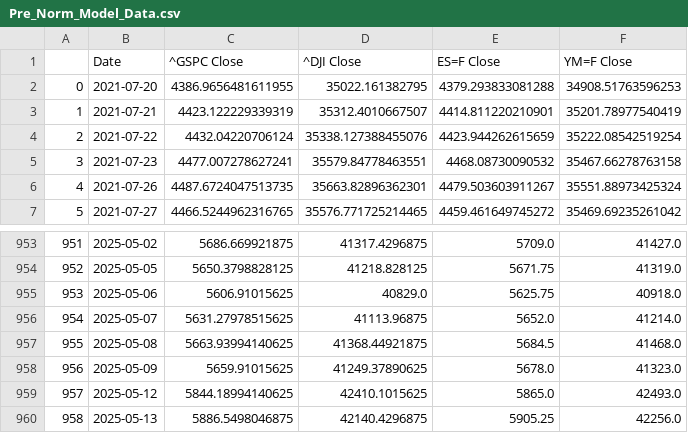
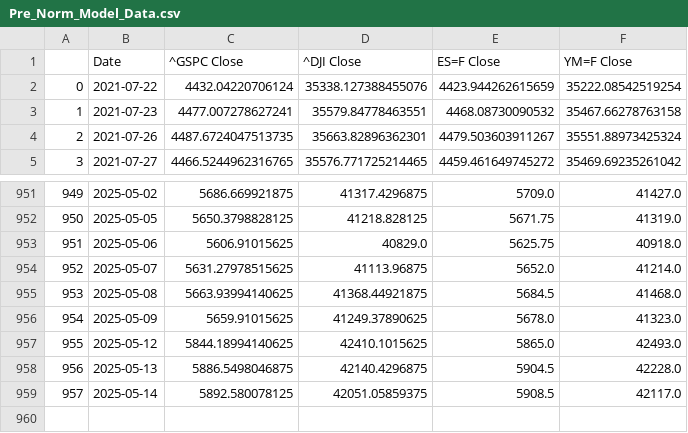
Before and after one commit to Brycekratzer/Economic-Web-DashBoard, a CSV file: data/model_data/Pre_Norm_Model_Data.csv, drawn as a sheet; only a part is shown, gaps mark what is left out; removed rows and columns are numbered as before the commit, all else as after; the diff names each change by its address in the sheet, - before the commit and + after, or states it on an @@ line.

```diff
--- a/data/model_data/Pre_Norm_Model_Data.csv
+++ b/data/model_data/Pre_Norm_Model_Data.csv
-row 2: 0 | 2021-07-20 | 4386.9656481611955 | 35022.161382795 | 4379.293833081288 | 34908.51763596253
-row 3: 1 | 2021-07-21 | 4423.122229339319 | 35312.4010667507 | 4414.811220210901 | 35201.78977540419
@@ column A renumbered between rows 2 and 958 @@
-E958 (ES=F Close): 5905.25
+E958 (ES=F Close): 5904.5
-F958 (YM=F Close): 42256.0
+F958 (YM=F Close): 42228.0
+row 959: 957 | 2025-05-14 | 5892.580078125 | 42051.05859375 | 5908.5 | 42117.0
```
Also changed, not shown: data/model_data/Post_Norm_Model_Data.csv, data/model_projections/pre_prediction_stocks_50_prior.csv, 14 other files.
